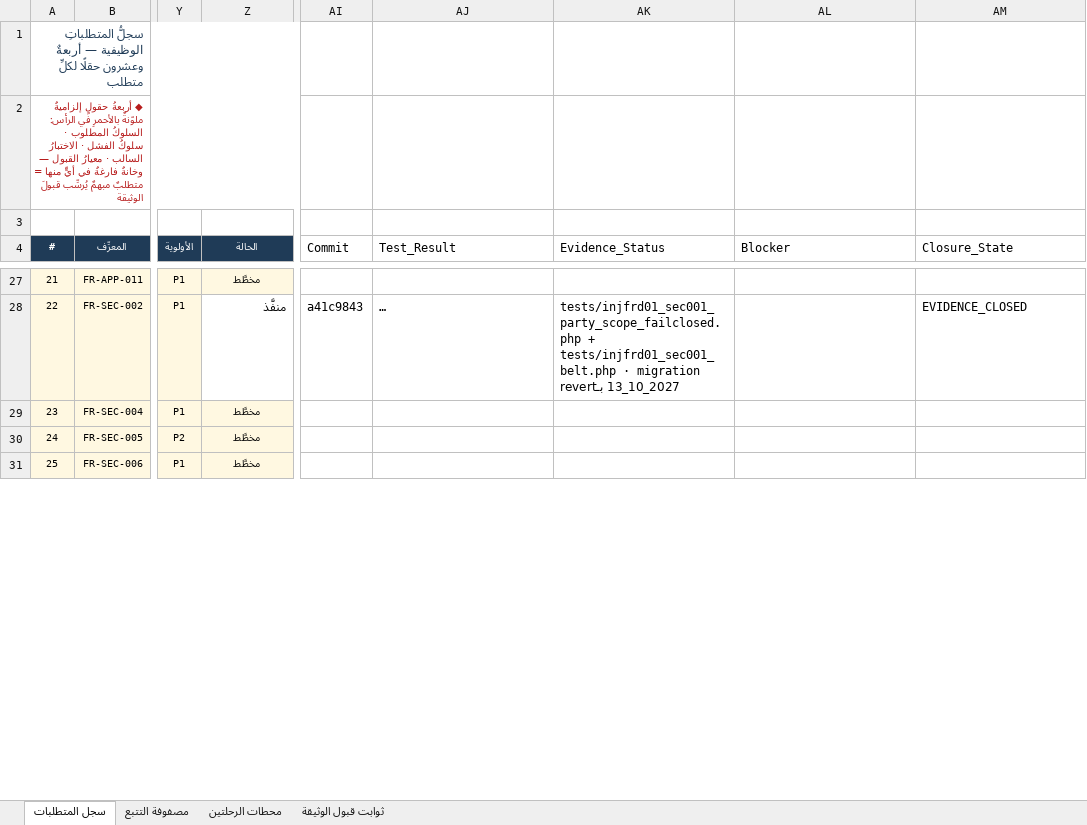
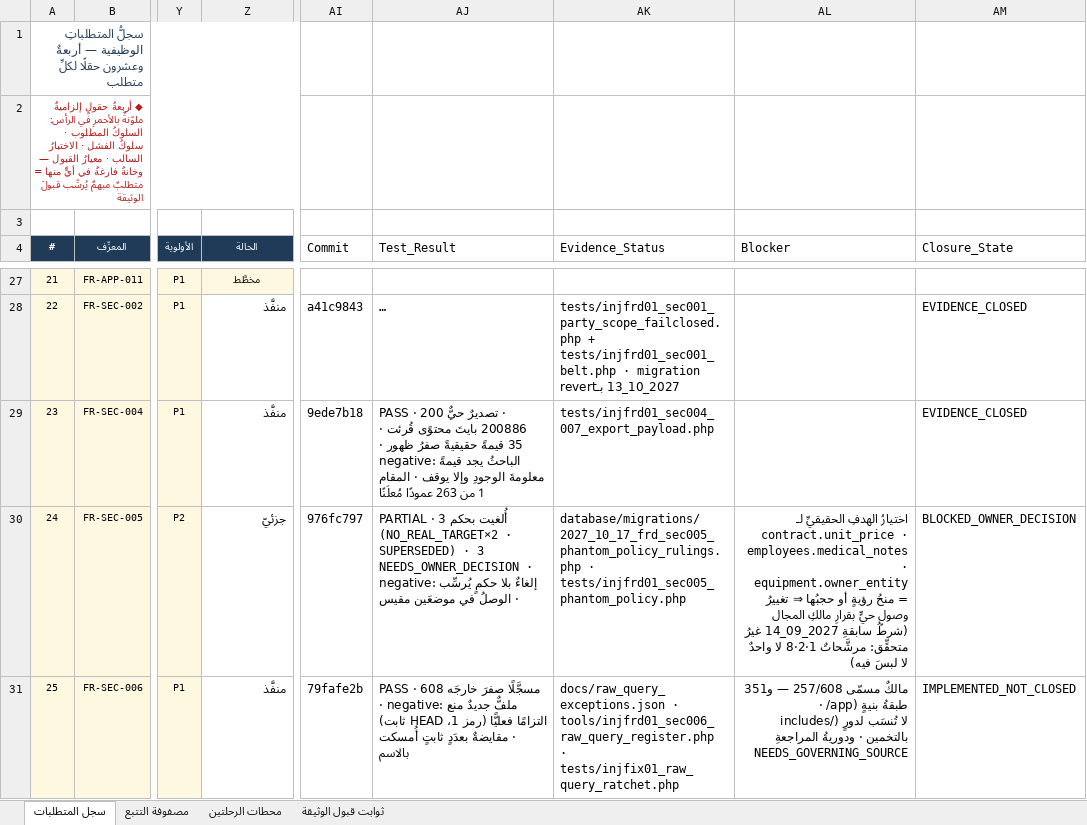
Before and after one commit to mohamed-sd/ems, an Excel workbook: docs/sources/INJ-FRD-REM-01/workbook.xlsx, sheet سجل المتطلبات, drawn as a sheet; only a part is shown, gaps mark what is left out; long unchanged cells end in …; values as stored, in another font and other column widths than the file's, no borders; the diff covers the shown part only; the diff names each change by its address in the sheet, - before the commit and + after, or states it on an @@ line.

```diff
--- a/docs/sources/INJ-FRD-REM-01/workbook.xlsx (sheet سجل المتطلبات)
+++ b/docs/sources/INJ-FRD-REM-01/workbook.xlsx (sheet سجل المتطلبات)
-Z29 (الحالة): مخطَّط
+Z29 (الحالة): منفَّذ
@@ Z29:Z31 fill: #FFF8E1 → none, text size: larger, alignment: center → right @@
-AI29 (Commit): (empty)
+AI29 (Commit): 9ede7b18
-AJ29 (Test_Result): (empty)
+AJ29 (Test_Result): PASS · تصديرٌ حيٌّ 200 · 200886 بايتَ محتوًى قُرئت · 35 قيمةً حقيقيةً صفرُ ظهور · negative: الباحثُ يجد قيمةً معلومةَ الوجودِ وإلا يوقف · المقام 1 من 263 عمودًا مُعلَنًا
-AK29 (Evidence_Status): (empty)
+AK29 (Evidence_Status): tests/injfrd01_sec004_007_export_payload.php
-AM29 (Closure_State): (empty)
+AM29 (Closure_State): EVIDENCE_CLOSED
-Z30 (الحالة): مخطَّط
+Z30 (الحالة): جزئيّ
-AI30 (Commit): (empty)
+AI30 (Commit): 976fc797
-AJ30 (Test_Result): (empty)
+AJ30 (Test_Result): PARTIAL · 3 أُلغيت بحكم (NO_REAL_TARGET×2 · SUPERSEDED) · 3 NEEDS_OWNER_DECISION · negative: إلغاءٌ بلا حكمٍ يُرسِّب · الوصلُ في موضعَين مقيس
-AK30 (Evidence_Status): (empty)
+AK30 (Evidence_Status): database/migrations/2027_10_17_frd_sec005_phantom_policy_rulings.php · tests/injfrd01_sec005_phantom_policy.php
-AL30 (Blocker): (empty)
+AL30 (Blocker): اختيارُ الهدفِ الحقيقيِّ لـ contract.unit_price · employees.medical_notes · equipment.owner_entity = منحُ رؤيةٍ أو حجبُها ⇒ تغييرُ وصولٍ حيٍّ بقرارِ مالكِ المجال (شرطُ سابقةِ 2027_09_14 غيرُ متحقِّق: مرشَّحاتٌ 1·2·8 لا واحدٌ لا لبسَ فيه)
-AM30 (Closure_State): (empty)
+AM30 (Closure_State): BLOCKED_OWNER_DECISION
-Z31 (الحالة): مخطَّط
+Z31 (الحالة): منفَّذ
-AI31 (Commit): (empty)
+AI31 (Commit): 79fafe2b
-AJ31 (Test_Result): (empty)
+AJ31 (Test_Result): PASS · 608 مسجَّلًا صفرَ خارجَه · negative: ملفٌّ جديدٌ منع التزامًا فعليًّا (رمز 1، HEAD ثابت) · مقايضةٌ بعدَدٍ ثابتٍ أُمسكت بالاسم
-AK31 (Evidence_Status): (empty)
+AK31 (Evidence_Status): docs/raw_query_exceptions.json · tools/injfrd01_sec006_raw_query_register.php · tests/injfix01_raw_query_ratchet.php
-AL31 (Blocker): (empty)
+AL31 (Blocker): مالكٌ مسمّى 257/608 — و351 طبقةُ بنيةٍ (app/ · includes/) لا تُنسَب لدورٍ بالتخمين · ودوريةُ المراجعةِ NEEDS_GOVERNING_SOURCE
-AM31 (Closure_State): (empty)
+AM31 (Closure_State): IMPLEMENTED_NOT_CLOSED
```
Also changed, not shown: 23 edited cells and cell formats elsewhere in this sheet.
